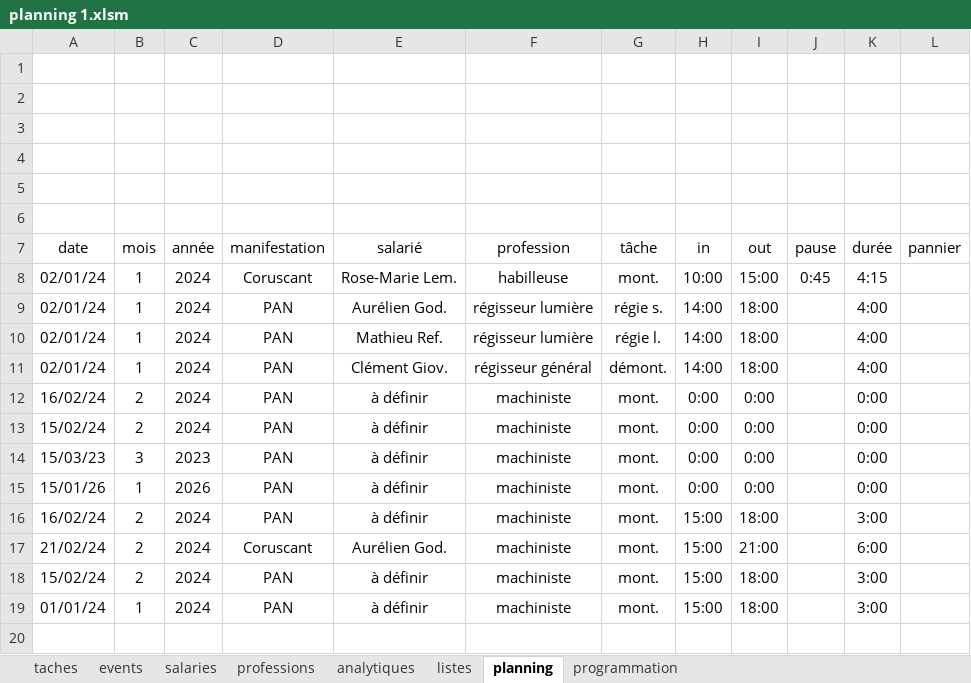
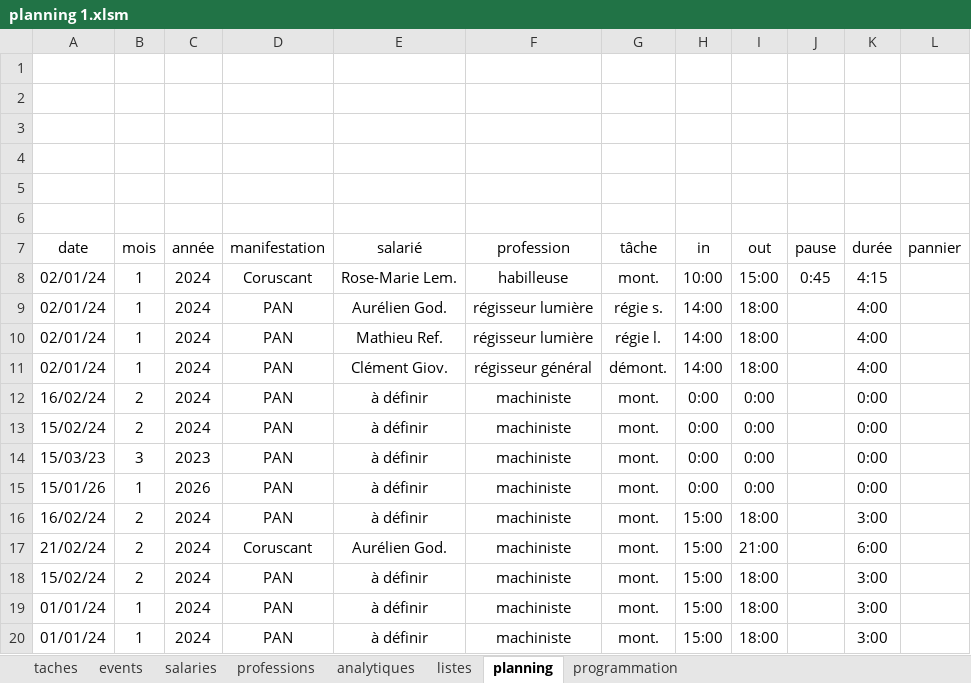
Before and after one commit to NicolasBordes/projets-vba, an Excel workbook: planning 1.xlsm, sheet planning, drawn as a sheet; values as stored, in another font and other column widths than the file's, no borders; charts and pictures and table styles not drawn; the diff names each change by its address in the sheet, - before the commit and + after, or states it on an @@ line.

```diff
--- a/planning 1.xlsm (sheet planning)
+++ b/planning 1.xlsm (sheet planning)
+row 20: 01/01/24 | 1 | 2024 | PAN | à définir | machiniste | mont. | 15:00 | 18:00 |  | 3:00
```
Also changed, not shown: sheet programmation.
